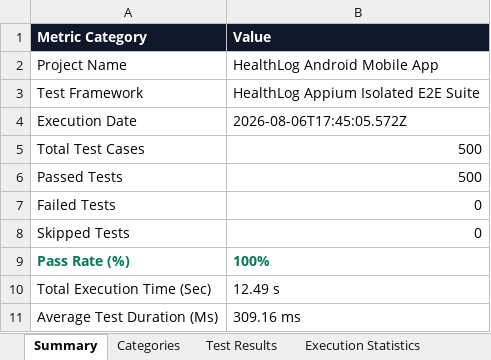
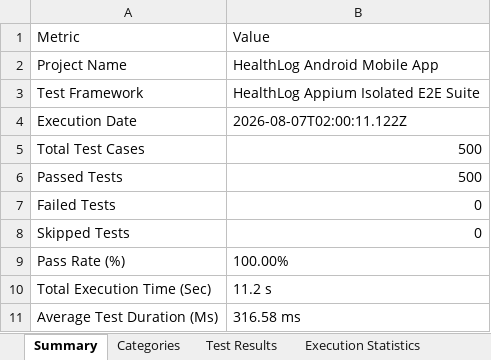
Before and after one commit to palurupravalika/Healthlog-App, an Excel workbook: HealthLog-Appium/report.xlsx, sheet Summary, drawn as a sheet; values as stored, in another font and other column widths than the file's, no borders; the diff names each change by its address in the sheet, - before the commit and + after, or states it on an @@ line.

```diff
--- a/HealthLog-Appium/report.xlsx (sheet Summary)
+++ b/HealthLog-Appium/report.xlsx (sheet Summary)
-A1: Metric Category
+A1: Metric
@@ A1:B1 bold: on → off, fill: #0F172A → none, text colour: #FFFFFF → black @@
-B4: 2026-08-06T17:45:05.572Z
+B4: 2026-08-07T02:00:11.122Z
@@ A9:B9 bold: on → off, text colour: #047857 → black @@
-B9: 100%
+B9: 100.00%
-B10: 12.49 s
+B10: 11.2 s
-B11: 309.16 ms
+B11: 316.58 ms
```
Also changed, not shown: sheet Test Results, sheet Categories, sheet Execution Statistics, HealthLog-Appium/reports/report.xlsx, 14 other files.
